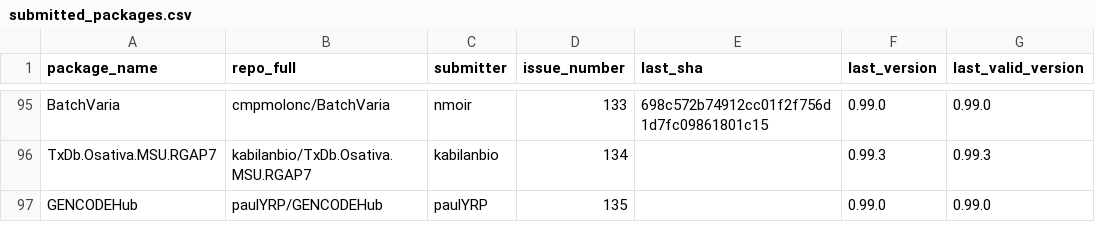
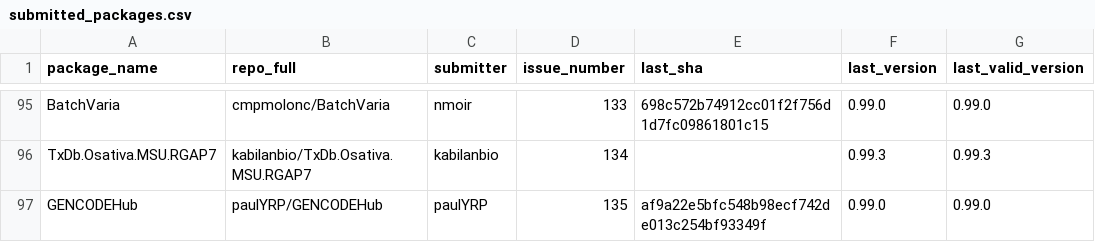
Before and after one commit to Bioconductor/BiocContributions, a CSV file: submissions/submitted_packages.csv, drawn as a sheet; only a part is shown, gaps mark what is left out.

Commit message:
Update build SHAs and versions

```diff
--- a/submissions/submitted_packages.csv
+++ b/submissions/submitted_packages.csv
@@ -96,2 +96,2 @@ BatchVaria,cmpmolonc/BatchVaria,nmoir,133,698c572b74912cc01f2f756d1d7fc09861801c
 TxDb.Osativa.MSU.RGAP7,kabilanbio/TxDb.Osativa.MSU.RGAP7,kabilanbio,134,,0.99.3,0.99.3
-GENCODEHub,paulYRP/GENCODEHub,paulYRP,135,,0.99.0,0.99.0
+GENCODEHub,paulYRP/GENCODEHub,paulYRP,135,af9a22e5bfc548b98ecf742de013c254bf93349f,0.99.0,0.99.0
```
